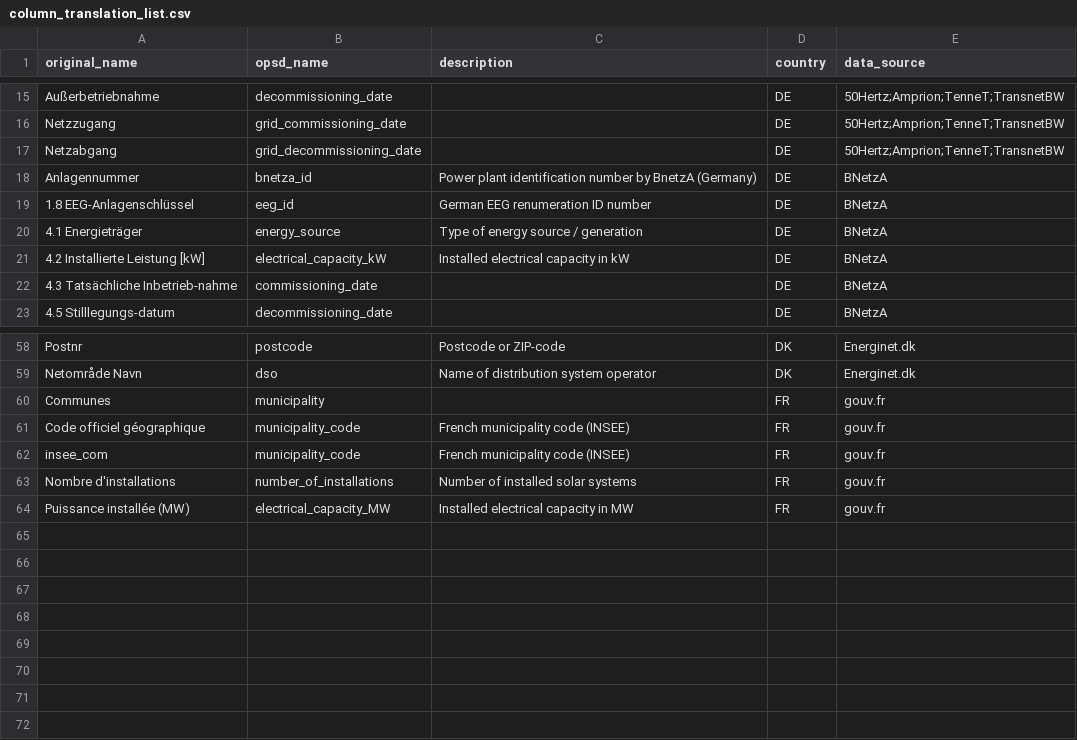
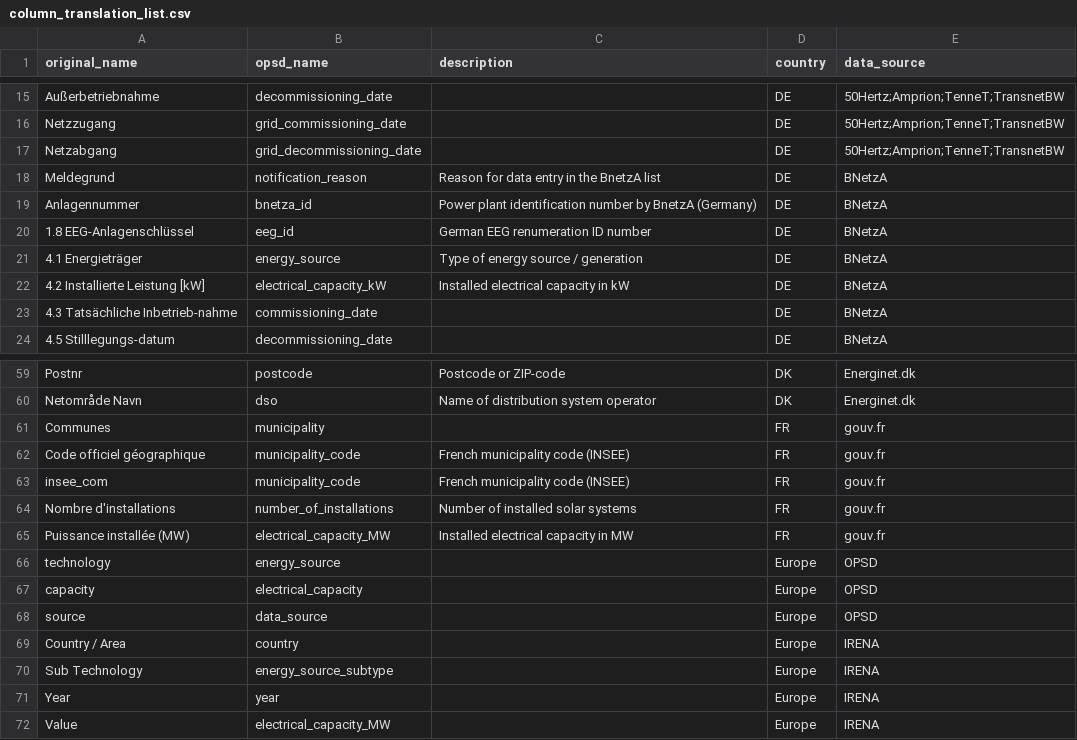
Before and after one commit to Open-Power-System-Data/renewable_power_plants, a CSV file: input/column_translation_list.csv, drawn as a sheet; only a part is shown, gaps mark what is left out.

```diff
--- a/input/column_translation_list.csv
+++ b/input/column_translation_list.csv
@@ -17,2 +17,3 @@ Netzzugang,grid_commissioning_date,,DE,50Hertz;Amprion;TenneT;TransnetBW
 Netzabgang,grid_decommissioning_date,,DE,50Hertz;Amprion;TenneT;TransnetBW
+Meldegrund,notification_reason,Reason for data entry in the BnetzA list,DE,BNetzA
 Anlagennummer,bnetza_id,Power plant identification number by BnetzA (Germany),DE,BNetzA
@@ -71 +72,8 @@ Nombre d'installations,number_of_installations,Number of installed solar systems
 Puissance installée (MW),electrical_capacity_MW,Installed electrical capacity in MW,FR,gouv.fr
+technology,energy_source,,Europe,OPSD
+capacity,electrical_capacity,,Europe,OPSD
+source,data_source,,Europe,OPSD
+Country / Area,country,,Europe,IRENA
+Sub Technology,energy_source_subtype,,Europe,IRENA
+Year,year,,Europe,IRENA
+Value,electrical_capacity_MW,,Europe,IRENA
```
Also changed, not shown: input/value_translation_list.csv, 1 other file.
